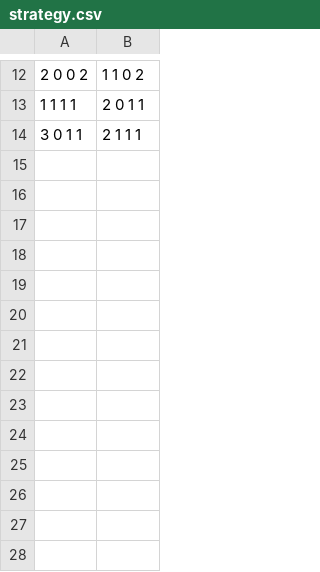
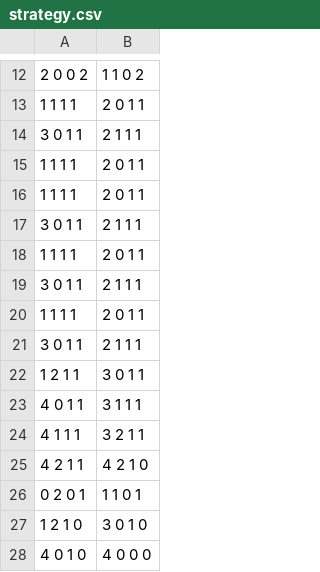
Before and after one commit to awestover/chopsticks, a CSV file: v1/strategy.csv, drawn as a sheet; only a part is shown, gaps mark what is left out; the diff names each change by its address in the sheet, - before the commit and + after, or states it on an @@ line.

```diff
--- a/v1/strategy.csv
+++ b/v1/strategy.csv
+row 15: 1 1 1 1 | 2 0 1 1
+row 16: 1 1 1 1 | 2 0 1 1
+row 17: 3 0 1 1 | 2 1 1 1
+row 18: 1 1 1 1 | 2 0 1 1
+row 19: 3 0 1 1 | 2 1 1 1
+row 20: 1 1 1 1 | 2 0 1 1
+row 21: 3 0 1 1 | 2 1 1 1
+row 22: 1 2 1 1 | 3 0 1 1
+row 23: 4 0 1 1 | 3 1 1 1
+row 24: 4 1 1 1 | 3 2 1 1
+row 25: 4 2 1 1 | 4 2 1 0
+row 26: 0 2 0 1 | 1 1 0 1
+row 27: 1 2 1 0 | 3 0 1 0
+row 28: 4 0 1 0 | 4 0 0 0
```
Also changed, not shown: 3 other files.
